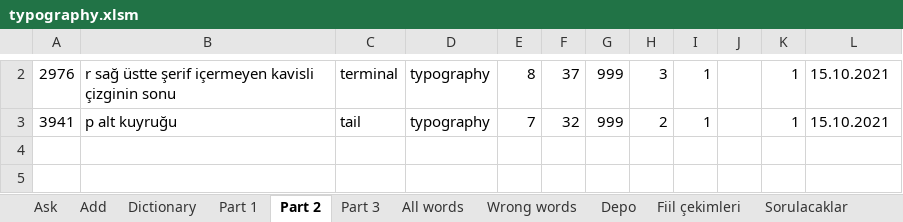
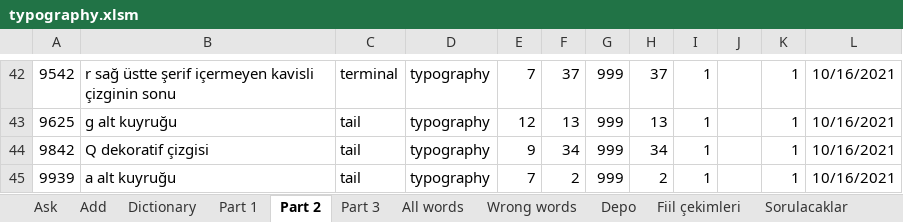
Before and after one commit to fatihay/notlar, an Excel workbook: typography.xlsm, sheet Part 2, drawn as a sheet; only a part is shown, gaps mark what is left out; values as stored, in another font and other column widths than the file's, no borders; addresses are those after the commit; the diff covers the shown part only; the diff names each change by its address in the sheet, - before the commit and + after, or states it on an @@ line.

Commit message:
typography çalışıldı

```diff
--- a/typography.xlsm (sheet Part 2)
+++ b/typography.xlsm (sheet Part 2)
-A42: 2976
+A42: 9542
-E42: 8
+E42: 7
-H42: 3
+H42: 37
-L42: 15.10.2021
+L42: 10/16/2021
+row 43: 9625 | g alt kuyruğu | tail | typography | 12 | 13 | 999 | 13 | 1 |  | 1 | 10/16/2021
+row 44: 9842 | Q dekoratif çizgisi | tail | typography | 9 | 34 | 999 | 34 | 1 |  | 1 | 10/16/2021
-A45: 3941
+A45: 9939
-B45: p alt kuyruğu
+B45: a alt kuyruğu
-F45: 32
+F45: 2
-L45: 15.10.2021
+L45: 10/16/2021
```
Also changed, not shown: 40 added rows elsewhere in this sheet, sheet All words, sheet Part 3, sheet Part 1, sheet Ask, hidden cells, charts or pictures.
